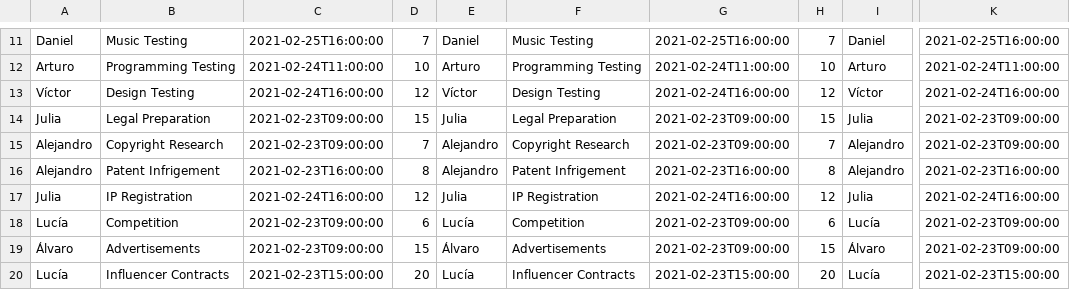
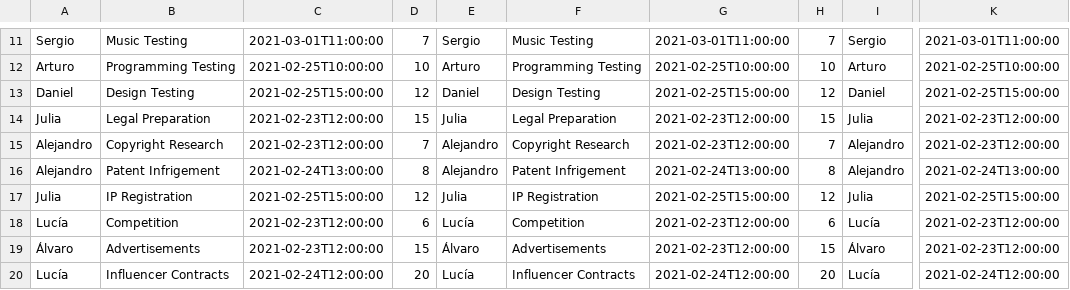
Before and after one commit to DigitalRodri/TFG, a CSV file: Concept-0/BSSolution.csv, drawn as a sheet; only a part is shown, gaps mark what is left out; the diff covers the shown part only; the diff names each change by its address in the sheet, - before the commit and + after, or states it on an @@ line.

```diff
--- a/Concept-0/BSSolution.csv
+++ b/Concept-0/BSSolution.csv
-A11: Daniel
+A11: Sergio
-C11: 2021-02-25T16:00:00
+C11: 2021-03-01T11:00:00
-E11: Daniel
+E11: Sergio
-G11: 2021-02-25T16:00:00
+G11: 2021-03-01T11:00:00
-I11: Daniel
+I11: Sergio
-K11: 2021-02-25T16:00:00
+K11: 2021-03-01T11:00:00
-C12: 2021-02-24T11:00:00
+C12: 2021-02-25T10:00:00
-G12: 2021-02-24T11:00:00
+G12: 2021-02-25T10:00:00
-K12: 2021-02-24T11:00:00
+K12: 2021-02-25T10:00:00
-A13: Víctor
+A13: Daniel
-C13: 2021-02-24T16:00:00
+C13: 2021-02-25T15:00:00
-E13: Víctor
+E13: Daniel
-G13: 2021-02-24T16:00:00
+G13: 2021-02-25T15:00:00
-I13: Víctor
+I13: Daniel
-K13: 2021-02-24T16:00:00
+K13: 2021-02-25T15:00:00
-C14:C15: 2021-02-23T09:00:00
+C14:C15: 2021-02-23T12:00:00
-G14:G15: 2021-02-23T09:00:00
+G14:G15: 2021-02-23T12:00:00
-K14:K15: 2021-02-23T09:00:00
+K14:K15: 2021-02-23T12:00:00
-C16: 2021-02-23T16:00:00
+C16: 2021-02-24T13:00:00
-G16: 2021-02-23T16:00:00
+G16: 2021-02-24T13:00:00
-K16: 2021-02-23T16:00:00
+K16: 2021-02-24T13:00:00
-C17: 2021-02-24T16:00:00
+C17: 2021-02-25T15:00:00
-G17: 2021-02-24T16:00:00
+G17: 2021-02-25T15:00:00
-K17: 2021-02-24T16:00:00
+K17: 2021-02-25T15:00:00
-C18:C19: 2021-02-23T09:00:00
+C18:C19: 2021-02-23T12:00:00
-G18:G19: 2021-02-23T09:00:00
+G18:G19: 2021-02-23T12:00:00
-K18:K19: 2021-02-23T09:00:00
+K18:K19: 2021-02-23T12:00:00
-C20: 2021-02-23T15:00:00
+C20: 2021-02-24T12:00:00
-G20: 2021-02-23T15:00:00
+G20: 2021-02-24T12:00:00
-K20: 2021-02-23T15:00:00
+K20: 2021-02-24T12:00:00
```
Also changed, not shown: 60 edited cells elsewhere in this file, Concept-0/DFSSolution.csv, 10 other files.
